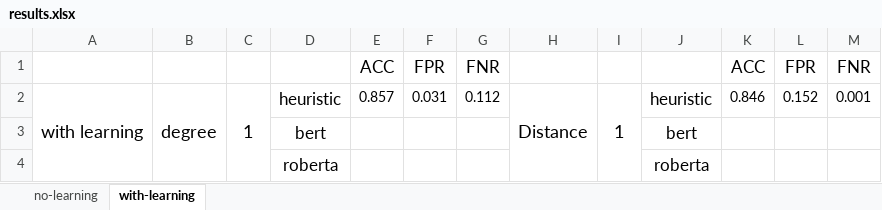
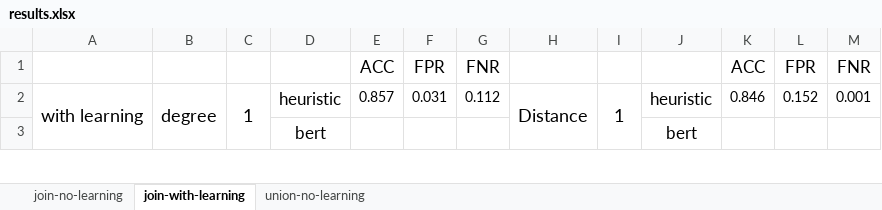
Before and after one commit to BeanHam/2024-spatial-data-integration, an Excel workbook: results.xlsx, sheet join-with-learning, drawn as a sheet; only a part is shown; values as stored, in another font and other column widths than the file's, no borders; the diff covers the shown part only; the diff names each change by its address in the sheet, - before the commit and + after, or states it on an @@ line.

```diff
--- a/results.xlsx (sheet join-with-learning)
+++ b/results.xlsx (sheet join-with-learning)
-sheet tab: no-learning
+sheet tab: join-no-learning
-sheet tab: with-learning
+sheet tab: join-with-learning
+sheet tab: union-no-learning
-row 4:  |  |  | roberta |  |  |  |  |  | roberta
```
Also changed, not shown: 9 removed rows elsewhere in this sheet, sheet join-no-learning, 5 other files.
